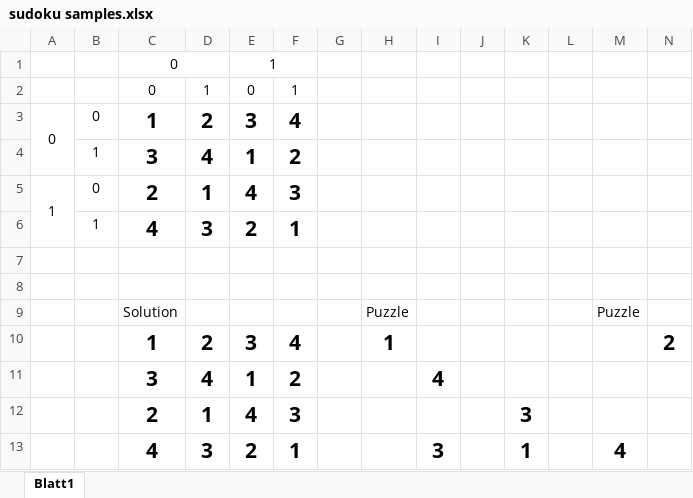
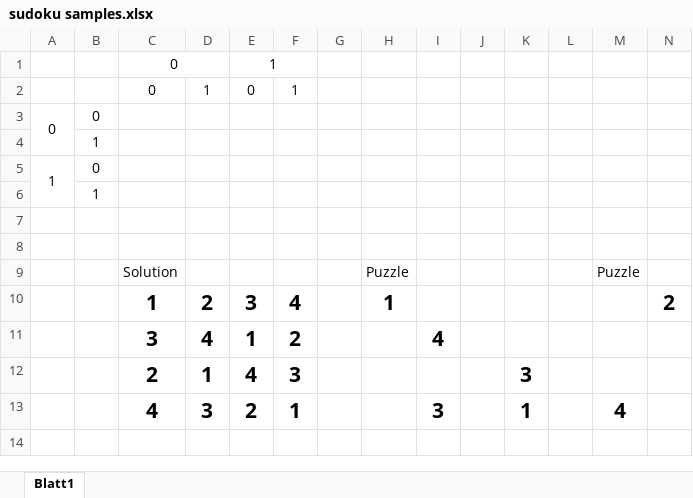
Before and after one commit to ralfw/exercises_in_programming_problem_solving, an Excel workbook: sudoku/docs/sudoku samples.xlsx, sheet Blatt1, drawn as a sheet; only a part is shown; values as stored, in another font and other column widths than the file's, no borders; removed rows and columns are numbered as before the commit, all else as after; rows hold the shown columns only; the diff names each change by its address in the sheet, - before the commit and + after, or states it on an @@ line.

```diff
--- a/sudoku/docs/sudoku samples.xlsx (sheet Blatt1)
+++ b/sudoku/docs/sudoku samples.xlsx (sheet Blatt1)
-C3: 1
+C3: (empty)
-D3: 2
+D3: (empty)
-E3: 3
+E3: (empty)
-F3: 4
+F3: (empty)
-row 4:  | 1 | 3 | 4 | 1 | 2
+row 4:  | 1
-C5: 2
+C5: (empty)
-D5: 1
+D5: (empty)
-E5: 4
+E5: (empty)
-F5: 3
+F5: (empty)
-row 6:  | 1 | 4 | 3 | 2 | 1
+row 6:  | 1
```
Also changed, not shown: 18 other files.
